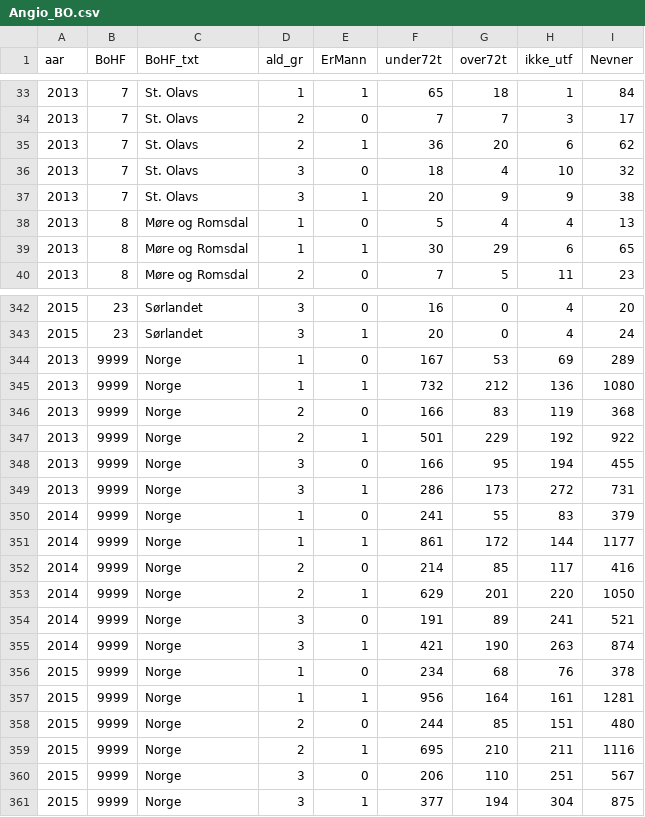
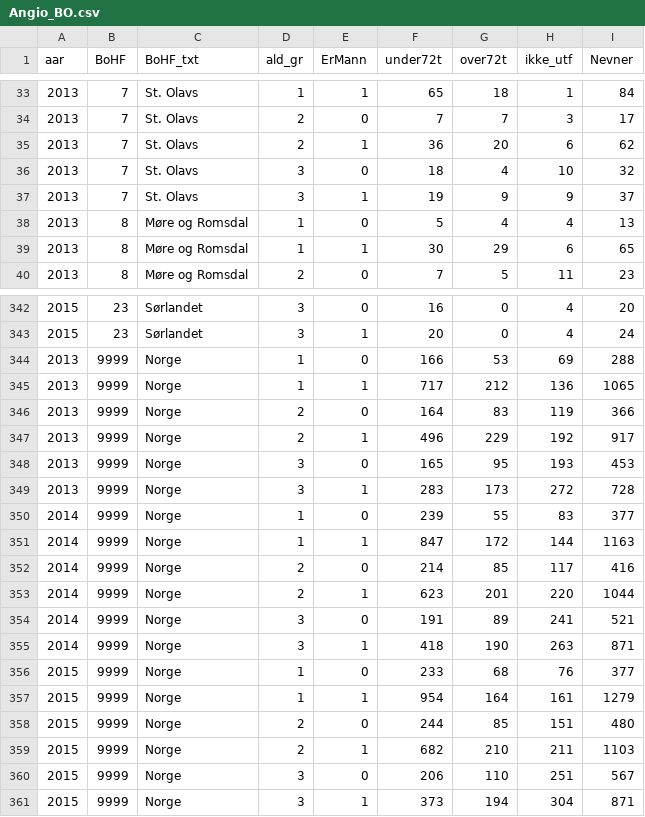
Before and after one commit to SKDE-Felles/indikatoR, a CSV file: doc/csv/Angio_BO.csv, drawn as a sheet; only a part is shown, gaps mark what is left out; the diff covers the shown part only.

Commit message:
Pasienter fra Feiring og RH fjernet for hjerte angio bo.

```diff
--- a/doc/csv/Angio_BO.csv
+++ b/doc/csv/Angio_BO.csv
@@ -36,3 +36,3 @@ aar;BoHF;BoHF_txt;ald_gr;ErMann;under72t;over72t;ikke_utf;Nevner
 2013;7;St. Olavs;3;0;18;4;10;32
-2013;7;St. Olavs;3;1;20;9;9;38
+2013;7;St. Olavs;3;1;19;9;9;37
 2013;8;Møre og Romsdal;1;0;5;4;4;13
@@ -343,19 +343,19 @@ aar;BoHF;BoHF_txt;ald_gr;ErMann;under72t;over72t;ikke_utf;Nevner
 2015;23;Sørlandet;3;1;20;0;4;24
-2013;9999;Norge;1;0;167;53;69;289
-2013;9999;Norge;1;1;732;212;136;1080
-2013;9999;Norge;2;0;166;83;119;368
-2013;9999;Norge;2;1;501;229;192;922
-2013;9999;Norge;3;0;166;95;194;455
-2013;9999;Norge;3;1;286;173;272;731
-2014;9999;Norge;1;0;241;55;83;379
-2014;9999;Norge;1;1;861;172;144;1177
+2013;9999;Norge;1;0;166;53;69;288
+2013;9999;Norge;1;1;717;212;136;1065
+2013;9999;Norge;2;0;164;83;119;366
+2013;9999;Norge;2;1;496;229;192;917
+2013;9999;Norge;3;0;165;95;193;453
+2013;9999;Norge;3;1;283;173;272;728
+2014;9999;Norge;1;0;239;55;83;377
+2014;9999;Norge;1;1;847;172;144;1163
 2014;9999;Norge;2;0;214;85;117;416
-2014;9999;Norge;2;1;629;201;220;1050
+2014;9999;Norge;2;1;623;201;220;1044
 2014;9999;Norge;3;0;191;89;241;521
-2014;9999;Norge;3;1;421;190;263;874
-2015;9999;Norge;1;0;234;68;76;378
-2015;9999;Norge;1;1;956;164;161;1281
+2014;9999;Norge;3;1;418;190;263;871
+2015;9999;Norge;1;0;233;68;76;377
+2015;9999;Norge;1;1;954;164;161;1279
 2015;9999;Norge;2;0;244;85;151;480
-2015;9999;Norge;2;1;695;210;211;1116
+2015;9999;Norge;2;1;682;210;211;1103
 2015;9999;Norge;3;0;206;110;251;567
-2015;9999;Norge;3;1;377;194;304;875
+2015;9999;Norge;3;1;373;194;304;871
```
Also changed, not shown: 90 edited cells elsewhere in this file, 1 other file.
